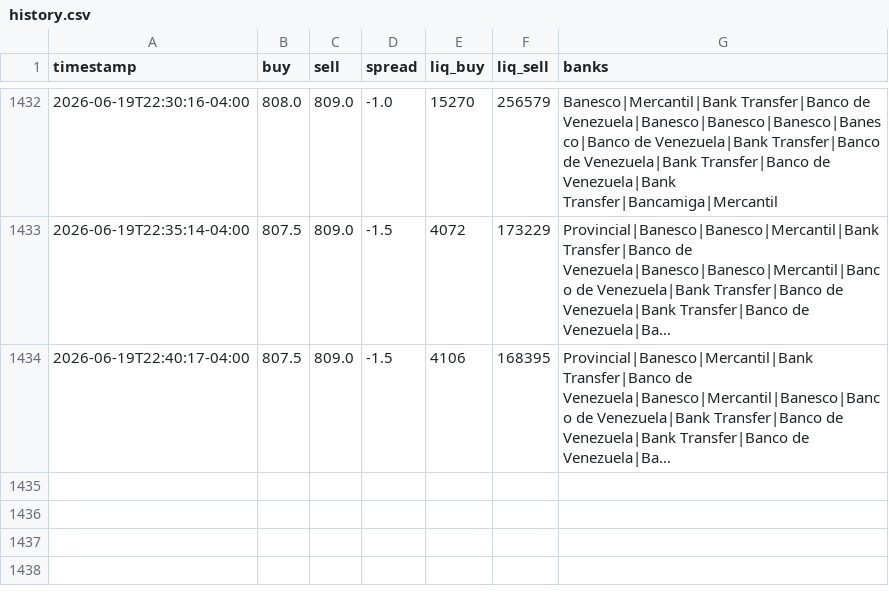
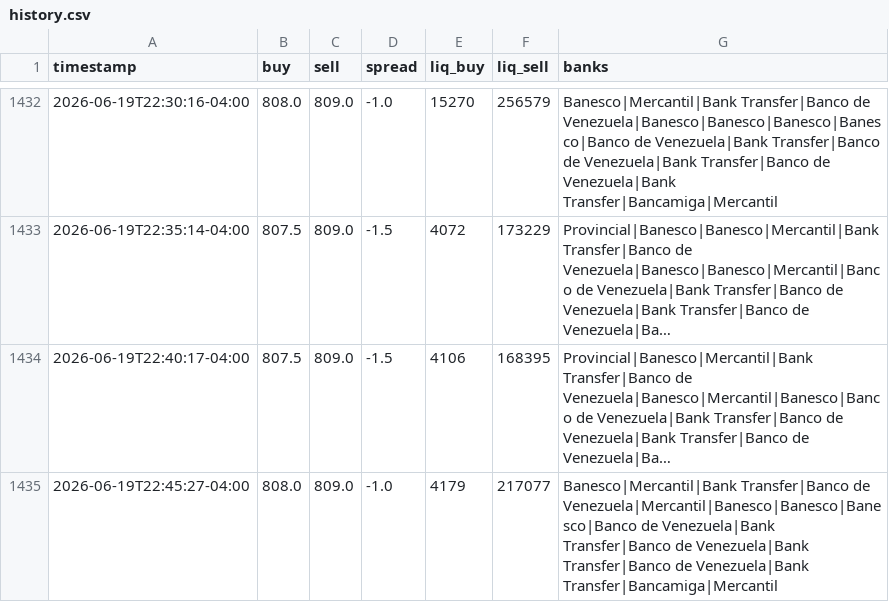
Before and after one commit to aamirhalabi/P2P-BOT-ADVICE, a CSV file: data/history.csv, drawn as a sheet; only a part is shown, gaps mark what is left out; long unchanged cells end in …; the diff names each change by its address in the sheet, - before the commit and + after, or states it on an @@ line.

Commit message:
historial 2026-06-20 02:45

```diff
--- a/data/history.csv
+++ b/data/history.csv
+row 1435: 2026-06-19T22:45:27-04:00 | 808.0 | 809.0 | -1.0 | 4179 | 217077 | Banesco|Mercantil|Bank Transfer|Banco de Venezuela|Mercantil|Banesco|Banesco|Banesco|Banco de Venezuela|Bank Transfer|Banco de Venezuela|Bank Transfer|Banco de Venezuela|Bank Transfer|Bancamiga|Mercantil
```
